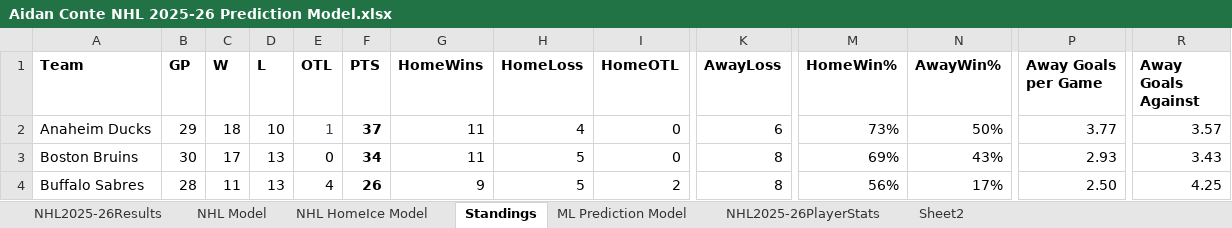
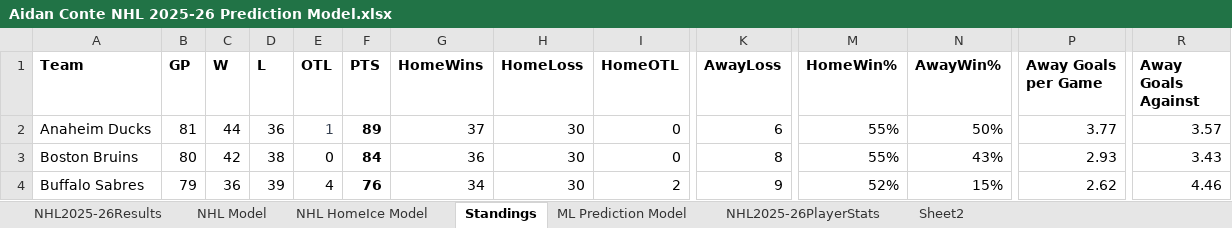
Before and after one commit to AidzNasty/NHL-Prediction-Model, an Excel workbook: Aidan Conte NHL 2025-26 Prediction Model.xlsx, sheet Standings, drawn as a sheet; only a part is shown, gaps mark what is left out; values as stored, in another font and other column widths than the file's, no borders; table styles not drawn; the diff covers the shown part only; the diff names each change by its address in the sheet, - before the commit and + after, or states it on an @@ line.

```diff
--- a/Aidan Conte NHL 2025-26 Prediction Model.xlsx (sheet Standings)
+++ b/Aidan Conte NHL 2025-26 Prediction Model.xlsx (sheet Standings)
-B2 (GP): 29
+B2 (GP): 81
-C2 (W): 18
+C2 (W): 44
-D2 (L): 10
+D2 (L): 36
-F2 (PTS): 37
+F2 (PTS): 89
-G2 (HomeWins): 11
+G2 (HomeWins): 37
-H2 (HomeLoss): 4
+H2 (HomeLoss): 30
-M2 (HomeWin%): 73%
+M2 (HomeWin%): 55%
-B3 (GP): 30
+B3 (GP): 80
-C3 (W): 17
+C3 (W): 42
-D3 (L): 13
+D3 (L): 38
-F3 (PTS): 34
+F3 (PTS): 84
-G3 (HomeWins): 11
+G3 (HomeWins): 36
-H3:H4 (HomeLoss): 5
+H3:H4 (HomeLoss): 30
-M3 (HomeWin%): 69%
+M3 (HomeWin%): 55%
-B4 (GP): 28
+B4 (GP): 79
-C4 (W): 11
+C4 (W): 36
-D4 (L): 13
+D4 (L): 39
-F4 (PTS): 26
+F4 (PTS): 76
-G4 (HomeWins): 9
+G4 (HomeWins): 34
-K4 (AwayLoss): 8
+K4 (AwayLoss): 9
-M4 (HomeWin%): 56%
+M4 (HomeWin%): 52%
-N4 (AwayWin%): 17%
+N4 (AwayWin%): 15%
-P4 (Away Goals per Game): 2.50
+P4 (Away Goals per Game): 2.62
-R4 (Away Goals Against): 4.25
+R4 (Away Goals Against): 4.46
```
Also changed, not shown: 223 edited cells elsewhere in this sheet, sheet NHL HomeIce Model, sheet NHL2025-26PlayerStats, sheet NHL2025-26Results, sheet NHL Model, sheet ML Prediction Model.
